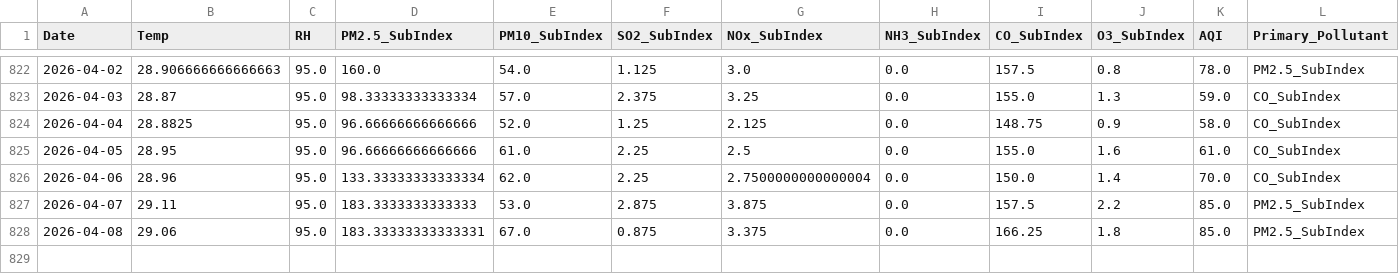
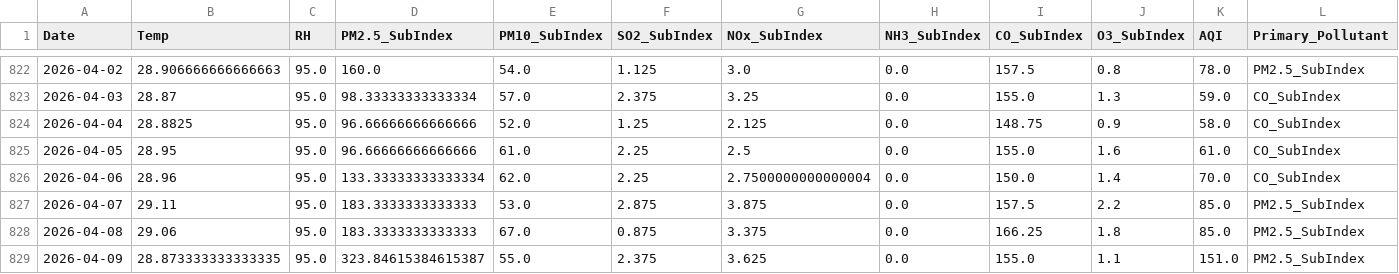
Before and after one commit to pavan3767/Project-AQI, a CSV file: Cleaned AQI Bulk data (26th Jan).csv, drawn as a sheet; only a part is shown, gaps mark what is left out; rows hold the shown columns only; the diff names each change by its address in the sheet, - before the commit and + after, or states it on an @@ line.

```diff
--- a/Cleaned AQI Bulk data (26th Jan).csv
+++ b/Cleaned AQI Bulk data (26th Jan).csv
-D828 (PM2.5_SubIndex): 183.33333333333331
+D828 (PM2.5_SubIndex): 183.3333333333333
+row 829: 2026-04-09 | 28.873333333333335 | 95.0 | 323.84615384615387 | 55.0 | 2.375 | 3.625 | 0.0 | 155.0 | 1.1 | 151.0 | PM2.5_SubIndex
```
Also changed, not shown: drift_log.csv, forecast_history.csv, 2 other files.
